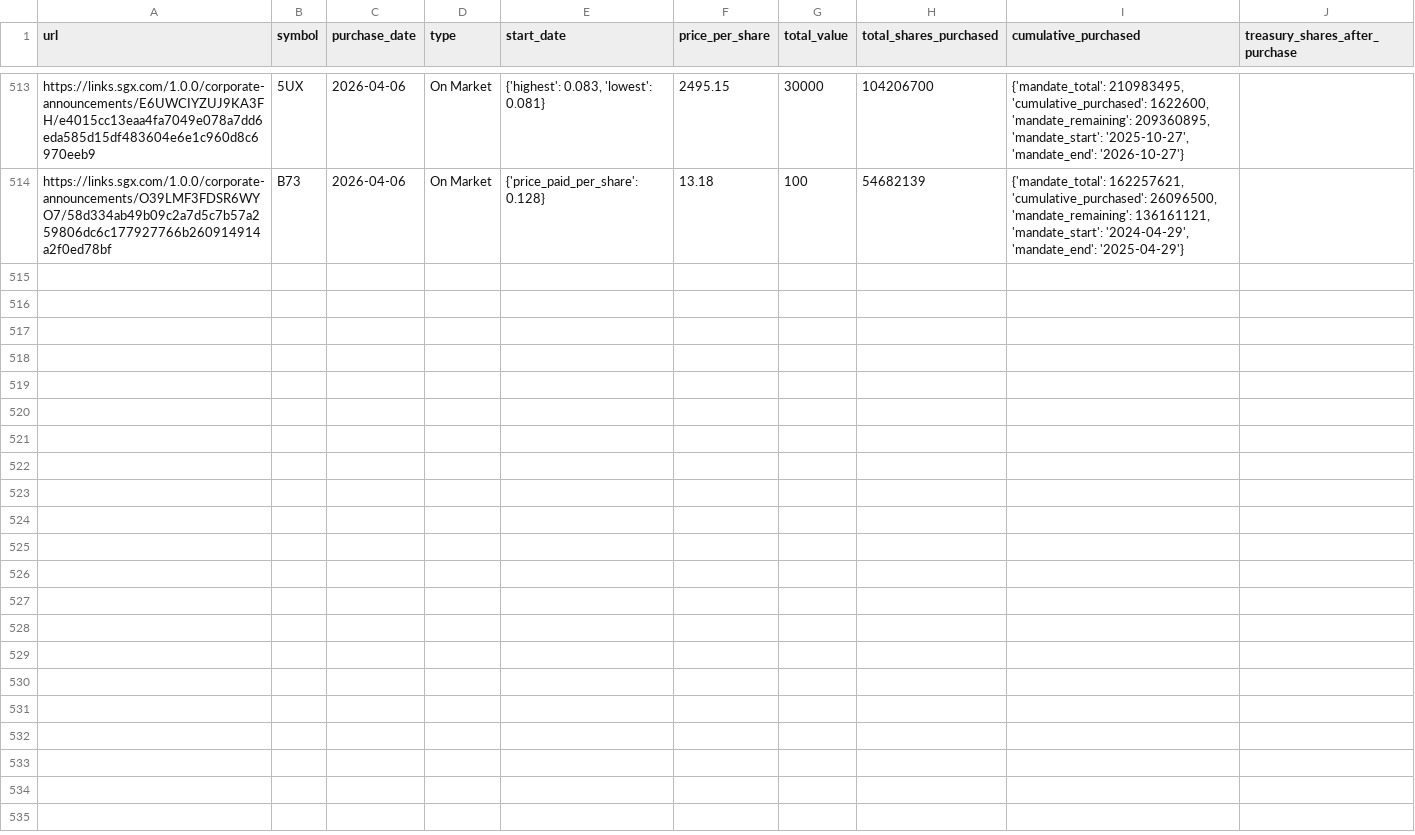
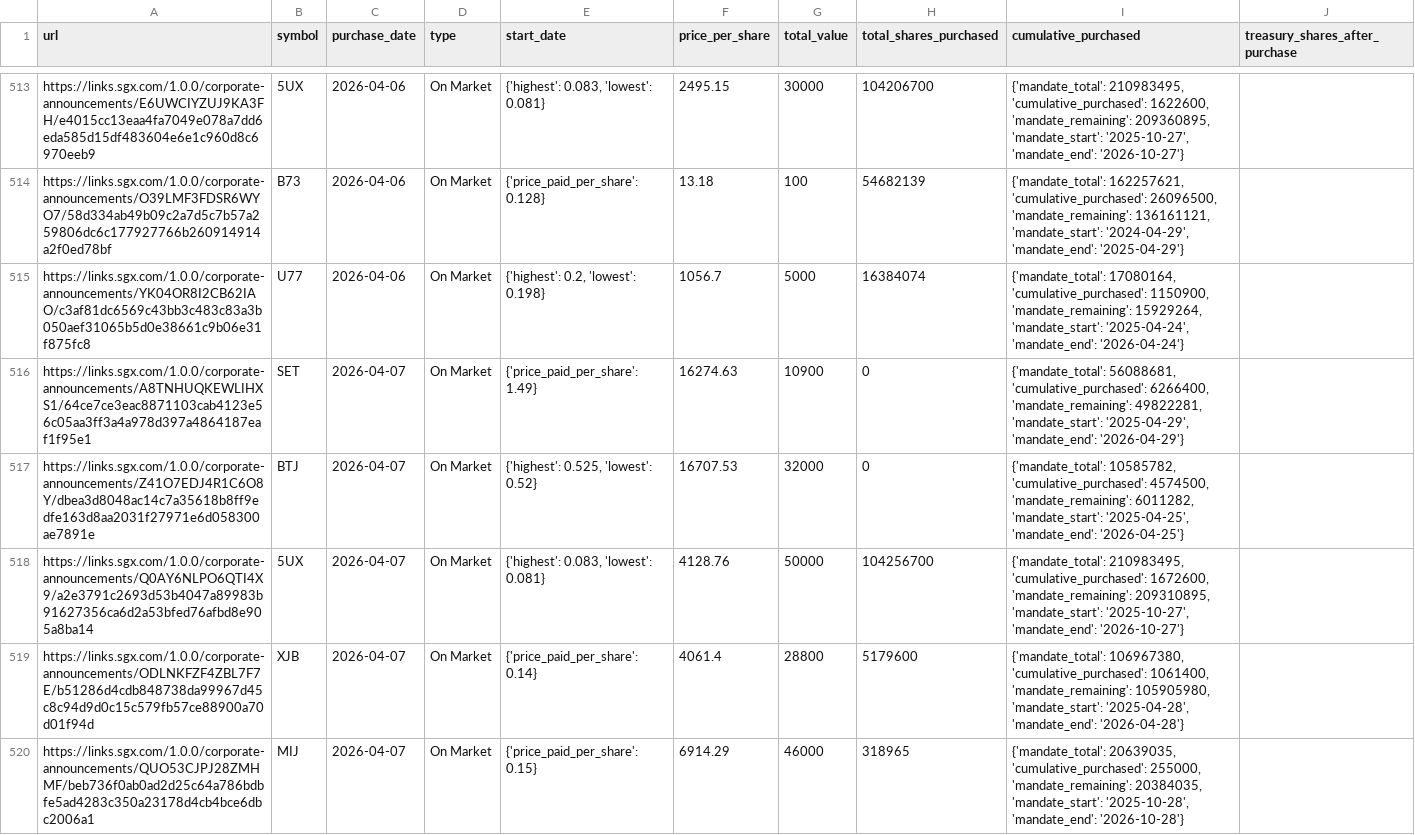
Before and after one commit to supertypeai/sgx_buyback_pipeline, a CSV file: data/scraper_output/sgx_buyback/sgx_buybacks_not_top_70.csv, drawn as a sheet; only a part is shown, gaps mark what is left out; the diff covers the shown part only; the diff names each change by its address in the sheet, - before the commit and + after, or states it on an @@ line.

```diff
--- a/data/scraper_output/sgx_buyback/sgx_buybacks_not_top_70.csv
+++ b/data/scraper_output/sgx_buyback/sgx_buybacks_not_top_70.csv
+row 515: https://links.sgx.com/1.0.0/corporate-announcements/YK04OR8I2CB62IAO/c3af81dc6569c43bb3c483c83a3b050aef31065b5d0e38661c9b06e31f875fc8 | U77 | 2026-04-06 | On Market | {'highest': 0.2, 'lowest': 0.198} | 1056.7 | 5000 | 16384074 | {'mandate_total': 17080164, 'cumulative_purchased': 1150900, 'mandate_remaining': 15929264, 'mandate_start': '2025-04-24', 'mandate_end': '2026-04-24'}
+row 516: https://links.sgx.com/1.0.0/corporate-announcements/A8TNHUQKEWLIHXS1/64ce7ce3eac8871103cab4123e56c05aa3ff3a4a978d397a4864187eaf1f95e1 | SET | 2026-04-07 | On Market | {'price_paid_per_share': 1.49} | 16274.63 | 10900 | 0 | {'mandate_total': 56088681, 'cumulative_purchased': 6266400, 'mandate_remaining': 49822281, 'mandate_start': '2025-04-29', 'mandate_end': '2026-04-29'}
+row 517: https://links.sgx.com/1.0.0/corporate-announcements/Z41O7EDJ4R1C6O8Y/dbea3d8048ac14c7a35618b8ff9edfe163d8aa2031f27971e6d058300ae7891e | BTJ | 2026-04-07 | On Market | {'highest': 0.525, 'lowest': 0.52} | 16707.53 | 32000 | 0 | {'mandate_total': 10585782, 'cumulative_purchased': 4574500, 'mandate_remaining': 6011282, 'mandate_start': '2025-04-25', 'mandate_end': '2026-04-25'}
+row 518: https://links.sgx.com/1.0.0/corporate-announcements/Q0AY6NLPO6QTI4X9/a2e3791c2693d53b4047a89983b91627356ca6d2a53bfed76afbd8e905a8ba14 | 5UX | 2026-04-07 | On Market | {'highest': 0.083, 'lowest': 0.081} | 4128.76 | 50000 | 104256700 | {'mandate_total': 210983495, 'cumulative_purchased': 1672600, 'mandate_remaining': 209310895, 'mandate_start': '2025-10-27', 'mandate_end': '2026-10-27'}
+row 519: https://links.sgx.com/1.0.0/corporate-announcements/ODLNKFZF4ZBL7F7E/b51286d4cdb848738da99967d45c8c94d9d0c15c579fb57ce88900a70d01f94d | XJB | 2026-04-07 | On Market | {'price_paid_per_share': 0.14} | 4061.4 | 28800 | 5179600 | {'mandate_total': 106967380, 'cumulative_purchased': 1061400, 'mandate_remaining': 105905980, 'mandate_start': '2025-04-28', 'mandate_end': '2026-04-28'}
+row 520: https://links.sgx.com/1.0.0/corporate-announcements/QUO53CJPJ28ZMHMF/beb736f0ab0ad2d25c64a786bdbfe5ad4283c350a23178d4cb4bce6dbc2006a1 | MIJ | 2026-04-07 | On Market | {'price_paid_per_share': 0.15} | 6914.29 | 46000 | 318965 | {'mandate_total': 20639035, 'cumulative_purchased': 255000, 'mandate_remaining': 20384035, 'mandate_start': '2025-10-28', 'mandate_end': '2026-10-28'}
```
Also changed, not shown: 5 added rows elsewhere in this file, 3 other files.
